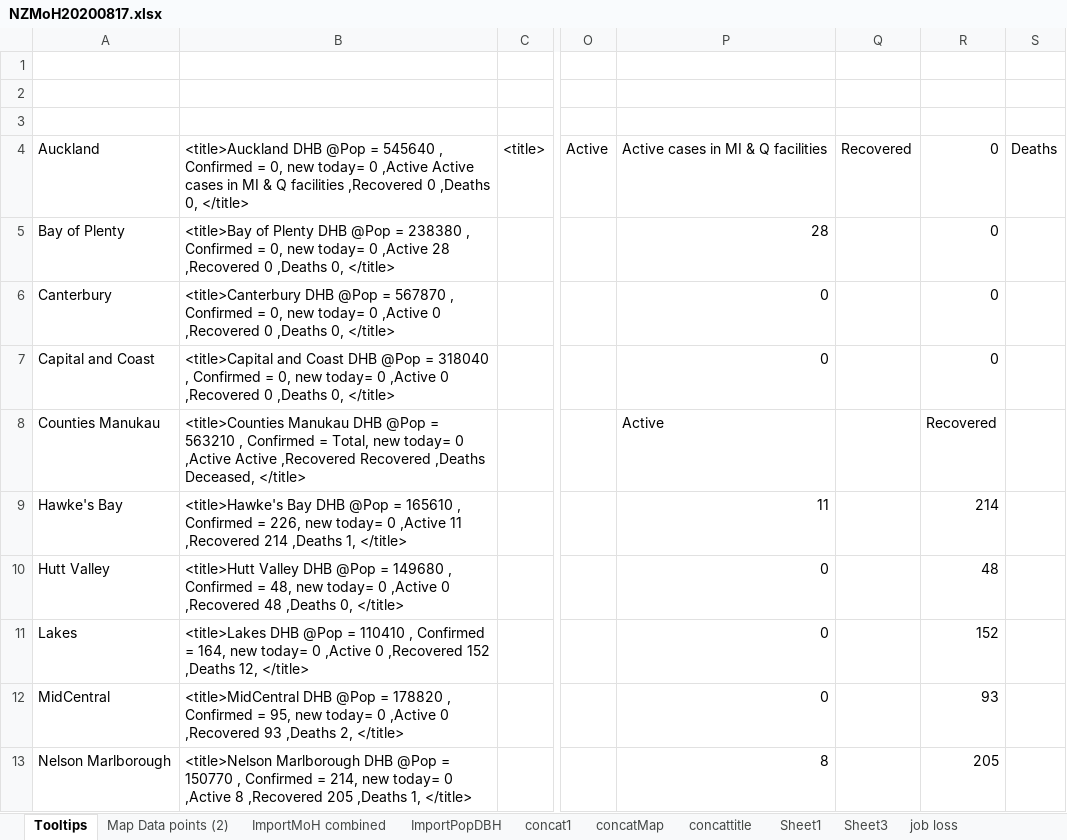
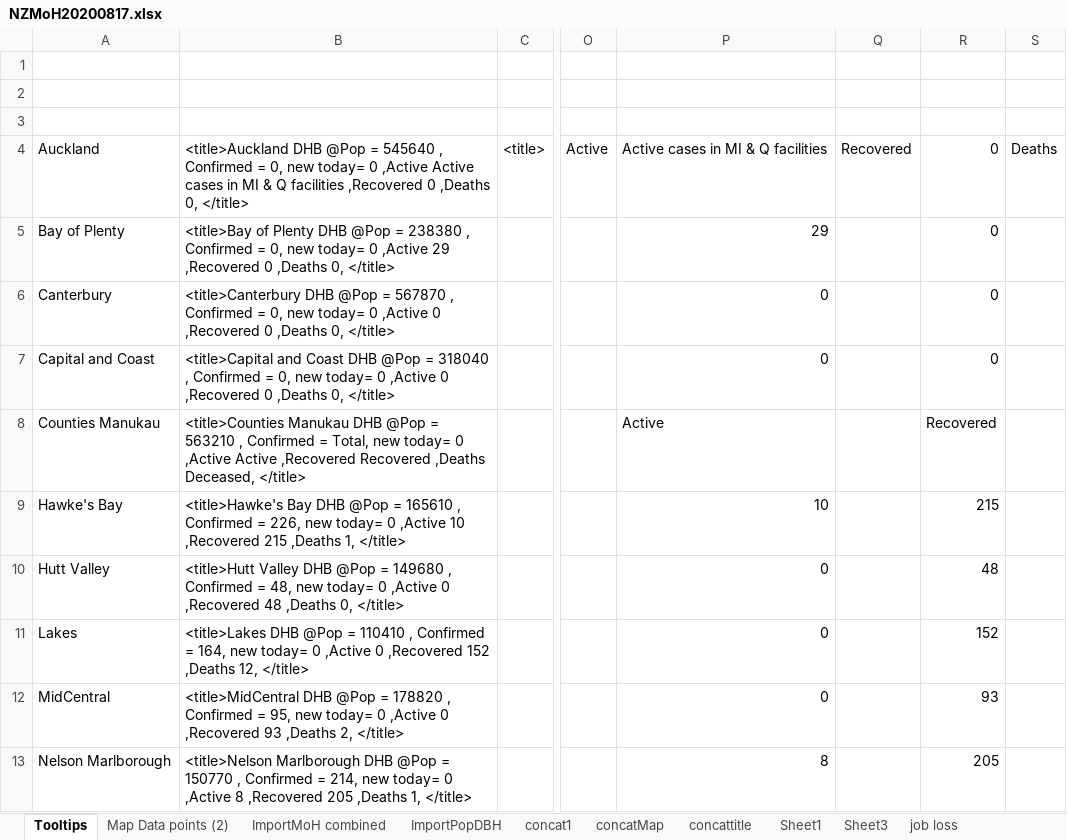
Before and after one commit to drakemax/TestGraphPage, an Excel workbook: NZMoH20200817.xlsx, sheet Tooltips, drawn as a sheet; only a part is shown, gaps mark what is left out; values as stored, in another font and other column widths than the file's, no borders; the diff names each change by its address in the sheet, - before the commit and + after, or states it on an @@ line.

```diff
--- a/NZMoH20200817.xlsx (sheet Tooltips)
+++ b/NZMoH20200817.xlsx (sheet Tooltips)
-B5: …0 ,Active 28 ,Recovered 0…
+B5: …0 ,Active 29 ,Recovered 0…
-P5: 28
+P5: 29
-B9: …0 ,Active 11 ,Recovered 214 ,Deaths 1,…
+B9: …0 ,Active 10 ,Recovered 215 ,Deaths 1,…
-P9: 11
+P9: 10
-R9: 214
+R9: 215
```
Also changed, not shown: sheet Map Data points (2), sheet ImportMoH combined, 1 other file.
